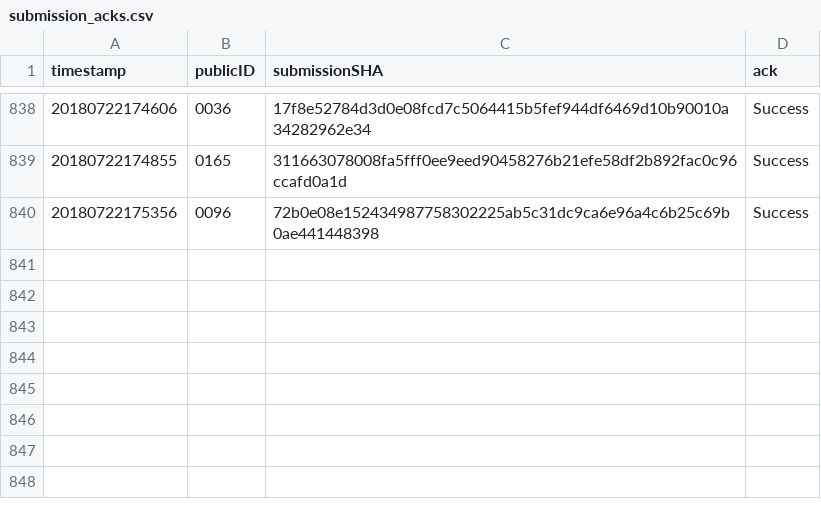
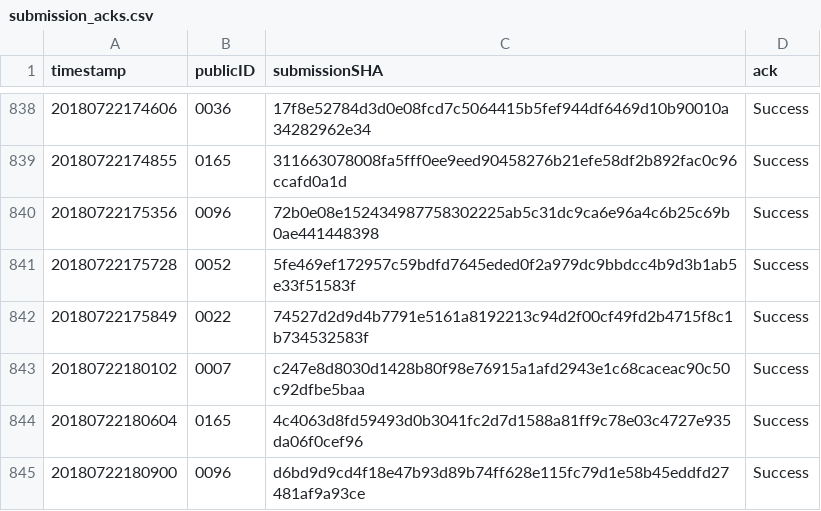
Before and after one commit to icfpcontest2018/icfpcontest2018.github.io, a CSV file: _data/submission_acks.csv, drawn as a sheet; only a part is shown, gaps mark what is left out.

Commit message:
Update submission_acks.

```diff
--- a/_data/submission_acks.csv
+++ b/_data/submission_acks.csv
@@ -840 +840,6 @@ timestamp,publicID,submissionSHA,ack
 20180722175356,0096,72b0e08e152434987758302225ab5c31dc9ca6e96a4c6b25c69b0ae441448398,"Success"
+20180722175728,0052,5fe469ef172957c59bdfd7645eded0f2a979dc9bbdcc4b9d3b1ab5e33f51583f,"Success"
+20180722175849,0022,74527d2d9d4b7791e5161a8192213c94d2f00cf49fd2b4715f8c1b734532583f,"Success"
+20180722180102,0007,c247e8d8030d1428b80f98e76915a1afd2943e1c68caceac90c50c92dfbe5baa,"Success"
+20180722180604,0165,4c4063d8fd59493d0b3041fc2d7d1588a81ff9c78e03c4727e935da06f0cef96,"Success"
+20180722180900,0096,d6bd9d9cd4f18e47b93d89b74ff628e115fc79d1e58b45eddfd27481af9a93ce,"Success"
```
Also changed, not shown: 1 other file.
